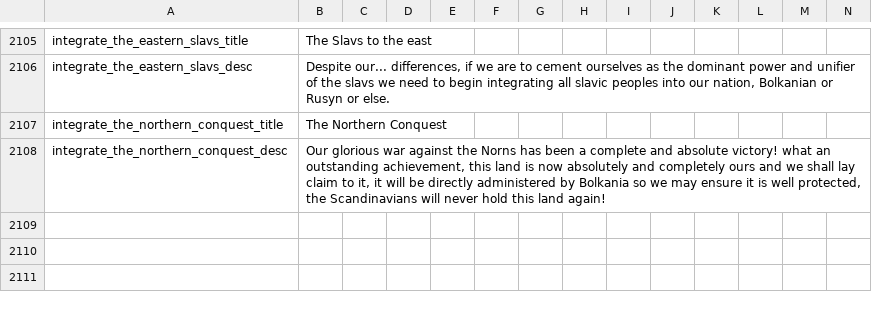
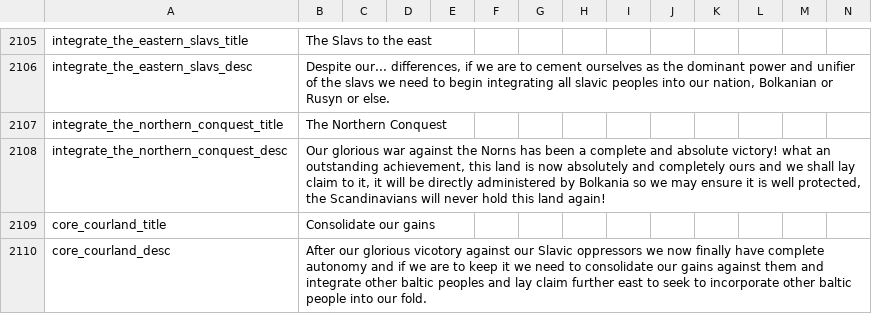
Before and after one commit to Destaro/TNS, a CSV file: struggle/localisation/00_HPM_decisions.csv, drawn as a sheet; only a part is shown, gaps mark what is left out; rows hold the shown columns only; the diff names each change by its address in the sheet, - before the commit and + after, or states it on an @@ line.

Commit message:
more bolkania and baltic stuff

```diff
--- a/struggle/localisation/00_HPM_decisions.csv
+++ b/struggle/localisation/00_HPM_decisions.csv
+row 2109: core_courland_title | Consolidate our gains
+row 2110: core_courland_desc | After our glorious vicotory against our Slavic oppressors we now finally have complete autonomy and if we are to keep it we need to consolidate our gains against them and integrate other baltic peoples and lay claim further east to seek to incorporate other baltic people into our fold.
```
Also changed, not shown: 7 other files.
